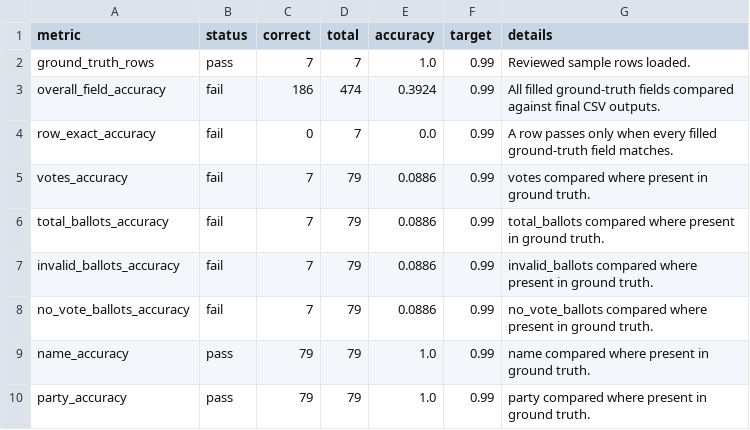
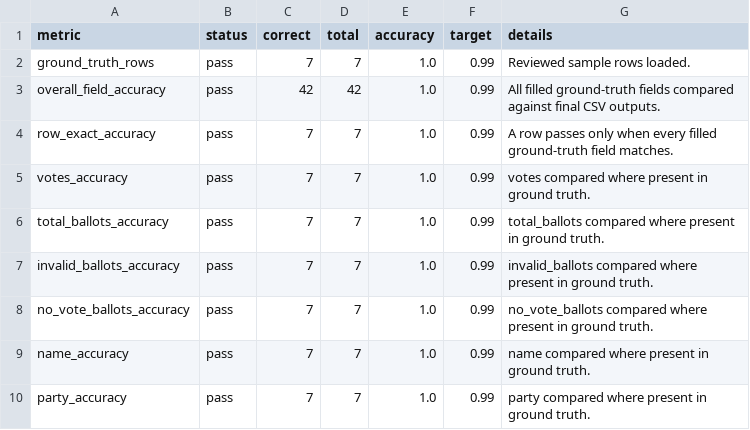
Before and after one commit to besttny/ProjectDSDE_election2026, a CSV file: data/processed/accuracy_report.csv, drawn as a sheet.

```diff
--- a/data/processed/accuracy_report.csv
+++ b/data/processed/accuracy_report.csv
@@ -2,9 +2,9 @@
 ground_truth_rows,pass,7,7,1.0,0.99,Reviewed sample rows loaded.
-overall_field_accuracy,fail,186,474,0.3924,0.99,All filled ground-truth fields compared against final CSV outputs.
-row_exact_accuracy,fail,0,7,0.0,0.99,A row passes only when every filled ground-truth field matches.
-votes_accuracy,fail,7,79,0.0886,0.99,votes compared where present in ground truth.
-total_ballots_accuracy,fail,7,79,0.0886,0.99,total_ballots compared where present in ground truth.
-invalid_ballots_accuracy,fail,7,79,0.0886,0.99,invalid_ballots compared where present in ground truth.
-no_vote_ballots_accuracy,fail,7,79,0.0886,0.99,no_vote_ballots compared where present in ground truth.
-name_accuracy,pass,79,79,1.0,0.99,name compared where present in ground truth.
-party_accuracy,pass,79,79,1.0,0.99,party compared where present in ground truth.
+overall_field_accuracy,pass,42,42,1.0,0.99,All filled ground-truth fields compared against final CSV outputs.
+row_exact_accuracy,pass,7,7,1.0,0.99,A row passes only when every filled ground-truth field matches.
+votes_accuracy,pass,7,7,1.0,0.99,votes compared where present in ground truth.
+total_ballots_accuracy,pass,7,7,1.0,0.99,total_ballots compared where present in ground truth.
+invalid_ballots_accuracy,pass,7,7,1.0,0.99,invalid_ballots compared where present in ground truth.
+no_vote_ballots_accuracy,pass,7,7,1.0,0.99,no_vote_ballots compared where present in ground truth.
+name_accuracy,pass,7,7,1.0,0.99,name compared where present in ground truth.
+party_accuracy,pass,7,7,1.0,0.99,party compared where present in ground truth.
```
Also changed, not shown: data/processed/polling_station_summary.csv, data/processed/validation_report.csv, 11 other files.
